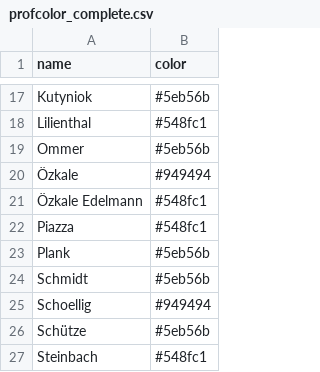
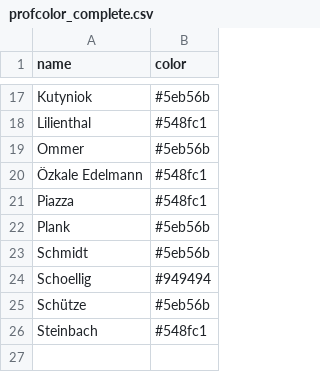
Before and after one commit to aiatlmu/aiatlmu.github.io, a CSV file: chord/variable/profcolor_complete.csv, drawn as a sheet; only a part is shown, gaps mark what is left out; the diff names each change by its address in the sheet, - before the commit and + after, or states it on an @@ line.

```diff
--- a/chord/variable/profcolor_complete.csv
+++ b/chord/variable/profcolor_complete.csv
-row 20: Özkale | #949494
```
Also changed, not shown: 4 other files.
